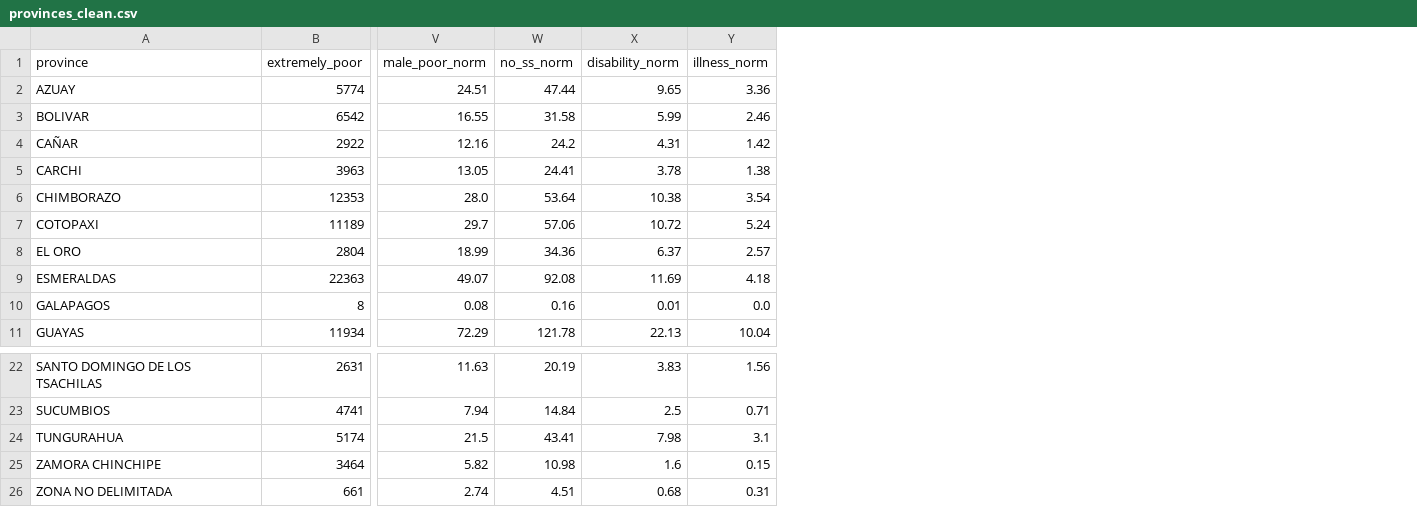
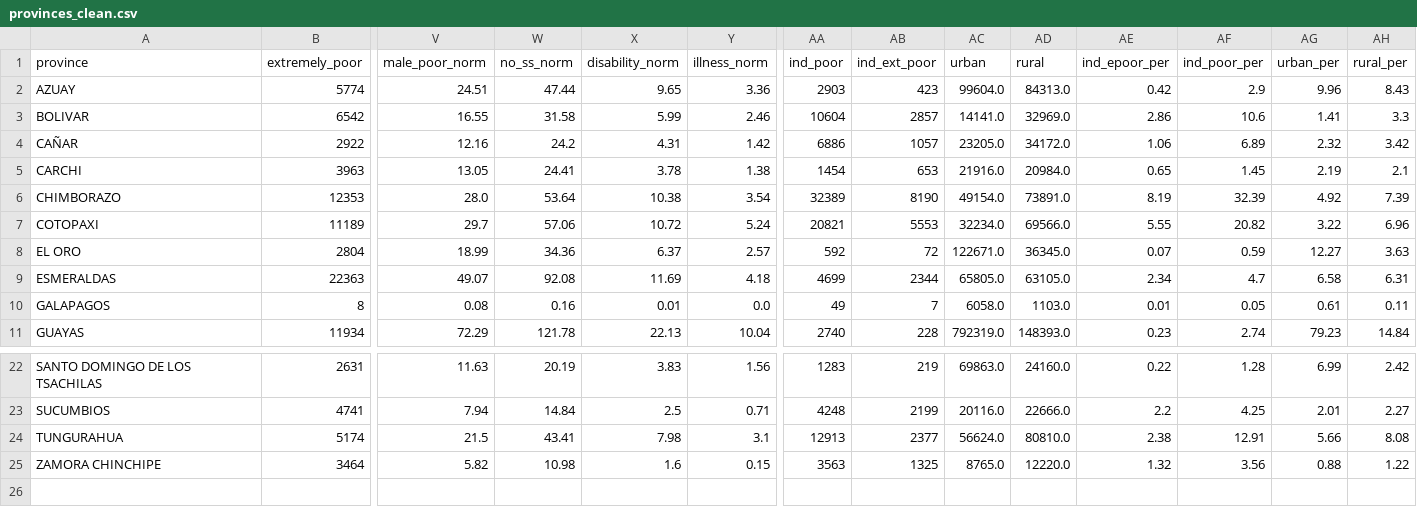
Before and after one commit to magabrielaa/data-visualization, a CSV file: final_project/data/provinces_clean.csv, drawn as a sheet; only a part is shown, gaps mark what is left out; removed rows and columns are numbered as before the commit, all else as after; rows hold the shown columns only; the diff names each change by its address in the sheet, - before the commit and + after, or states it on an @@ line.

Commit message:
adding rural data

```diff
--- a/final_project/data/provinces_clean.csv
+++ b/final_project/data/provinces_clean.csv
+column AA (ind_poor), rows 2-11: 2903 | 10604 | 6886 | 1454 | 32389 | 20821 | 592 | 4699 | 49 | 2740; rows 22-25: 1283 | 4248 | 12913 | 3563
+column AB (ind_ext_poor), rows 2-11: 423 | 2857 | 1057 | 653 | 8190 | 5553 | 72 | 2344 | 7 | 228; rows 22-25: 219 | 2199 | 2377 | 1325
+column AC (urban), rows 2-11: 99604.0 | 14141.0 | 23205.0 | 21916.0 | 49154.0 | 32234.0 | 122671.0 | 65805.0 | 6058.0 | 792319.0; rows 22-25: 69863.0 | 20116.0 | 56624.0 | 8765.0
+column AD (rural), rows 2-11: 84313.0 | 32969.0 | 34172.0 | 20984.0 | 73891.0 | 69566.0 | 36345.0 | 63105.0 | 1103.0 | 148393.0; rows 22-25: 24160.0 | 22666.0 | 80810.0 | 12220.0
+column AE (ind_epoor_per), rows 2-11: 0.42 | 2.86 | 1.06 | 0.65 | 8.19 | 5.55 | 0.07 | 2.34 | 0.01 | 0.23; rows 22-25: 0.22 | 2.2 | 2.38 | 1.32
+column AF (ind_poor_per), rows 2-11: 2.9 | 10.6 | 6.89 | 1.45 | 32.39 | 20.82 | 0.59 | 4.7 | 0.05 | 2.74; rows 22-25: 1.28 | 4.25 | 12.91 | 3.56
+column AG (urban_per), rows 2-11: 9.96 | 1.41 | 2.32 | 2.19 | 4.92 | 3.22 | 12.27 | 6.58 | 0.61 | 79.23; rows 22-25: 6.99 | 2.01 | 5.66 | 0.88
+column AH (rural_per), rows 2-11: 8.43 | 3.3 | 3.42 | 2.1 | 7.39 | 6.96 | 3.63 | 6.31 | 0.11 | 14.84; rows 22-25: 2.42 | 2.27 | 8.08 | 1.22
-row 26: ZONA NO DELIMITADA | 661 | 2.74 | 4.51 | 0.68 | 0.31
```
Also changed, not shown: 2 other files.
